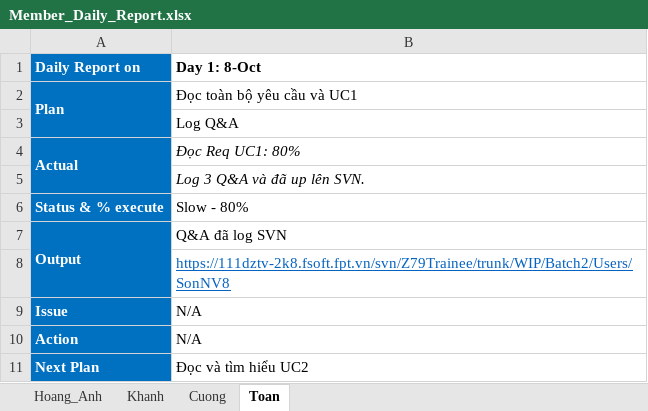
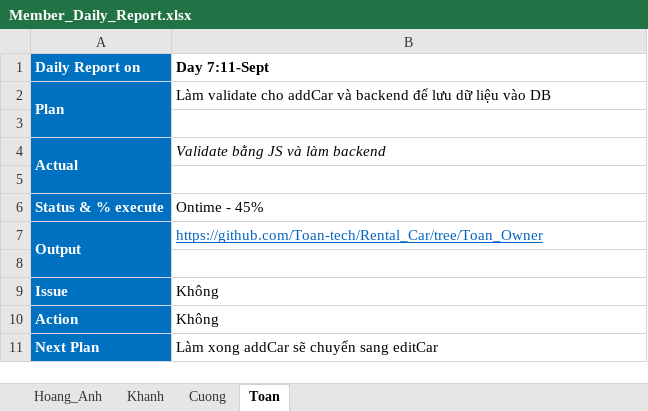
Before and after one commit to Toan-tech/Rental_Car, an Excel workbook: Member_Daily_Report.xlsx, sheet Toan, drawn as a sheet; values as stored, in another font and other column widths than the file's, no borders; charts and pictures not drawn; the diff names each change by its address in the sheet, - before the commit and + after, or states it on an @@ line.

Commit message:
Daily report Day 7

```diff
--- a/Member_Daily_Report.xlsx (sheet Toan)
+++ b/Member_Daily_Report.xlsx (sheet Toan)
-B1: Day 1: 8-Oct
+B1: Day 7:11-Sept
-B2 (Day 7:11-Sept): Đọc toàn bộ yêu cầu và UC1
+B2 (Day 7:11-Sept): Làm validate cho addCar và backend để lưu dữ liệu vào DB
-B3 (Day 7:11-Sept): Log Q&A
+B3 (Day 7:11-Sept): (empty)
-B4 (Day 7:11-Sept): Đọc Req UC1: 80%
+B4 (Day 7:11-Sept): Validate bằng JS và làm backend
-B5 (Day 7:11-Sept): Log 3 Q&A và đã up lên SVN.
+B5 (Day 7:11-Sept): (empty)
-B6 (Day 7:11-Sept): Slow - 80%
+B6 (Day 7:11-Sept): Ontime - 45%
-B7 (Day 7:11-Sept): Q&A đã log SVN
+B7 (Day 7:11-Sept): https://github.com/Toan-tech/Rental_Car/tree/Toan_Owner
@@ B7 underline: off → on, text colour: black → #0563C1 @@
-B8 (Day 7:11-Sept): https://111dztv-2k8.fsoft.fpt.vn/svn/Z79Trainee/trunk/WIP/Batch2/Users/SonNV8
+B8 (Day 7:11-Sept): (empty)
-B9:B10 (Day 7:11-Sept): N/A
+B9:B10 (Day 7:11-Sept): Không
-B11 (Day 7:11-Sept): Đọc và tìm hiểu UC2
+B11 (Day 7:11-Sept): Làm xong addCar sẽ chuyển sang editCar
```
Also changed, not shown: charts or pictures.
